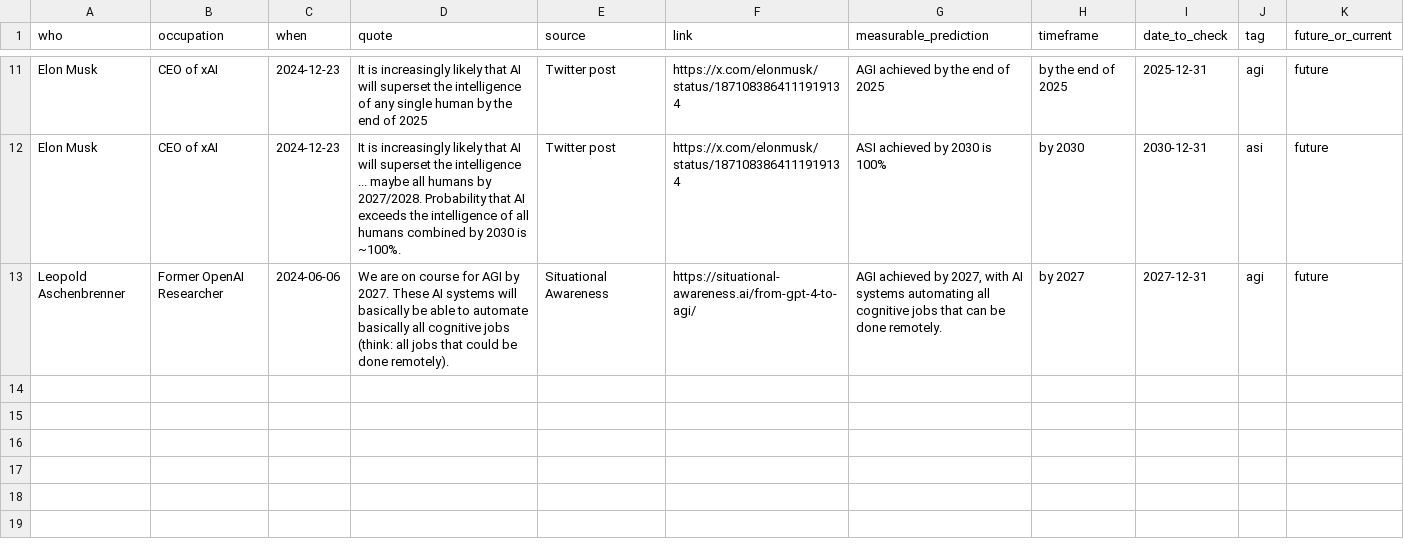
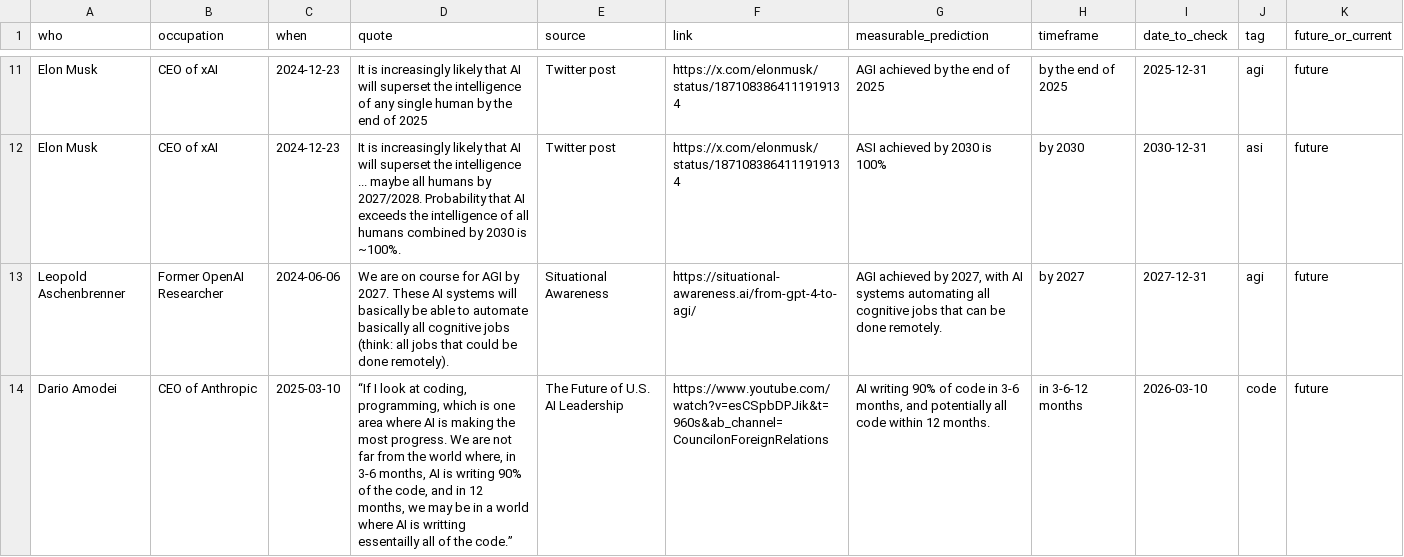
Before and after one commit to horvgbor/predictaifuture, a CSV file: data/data.csv, drawn as a sheet; only a part is shown, gaps mark what is left out.

Commit message:
add dario

```diff
--- a/data/data.csv
+++ b/data/data.csv
@@ -15 +15,2 @@ Elon Musk;CEO of xAI;2024-12-23;"It is increasingly likely that AI will superset
 Leopold Aschenbrenner;Former OpenAI Researcher;2024-06-06;"We are on course for AGI by 2027. These AI systems will basically be able to automate basically all cognitive jobs (think: all jobs that could be done remotely).";Situational Awareness;https://situational-awareness.ai/from-gpt-4-to-agi/;AGI achieved by 2027, with AI systems automating all cognitive jobs that can be done remotely.;by 2027;2027-12-31;agi;future
+Dario Amodei;CEO of Anthropic;2025-03-10;“If I look at coding, programming, which is one area where AI is making the most progress. We are not far from the world where, in 3-6 months, AI is writing 90% of the code, and in 12 months, we may be in a world where AI is writting essentailly all of the code.”;The Future of U.S. AI Leadership;https://www.youtube.com/watch?v=esCSpbDPJik&t=960s&ab_channel=CouncilonForeignRelations;AI writing 90% of code in 3-6 months, and potentially all code within 12 months.;in 3-6-12 months;2026-03-10;code;future
```
